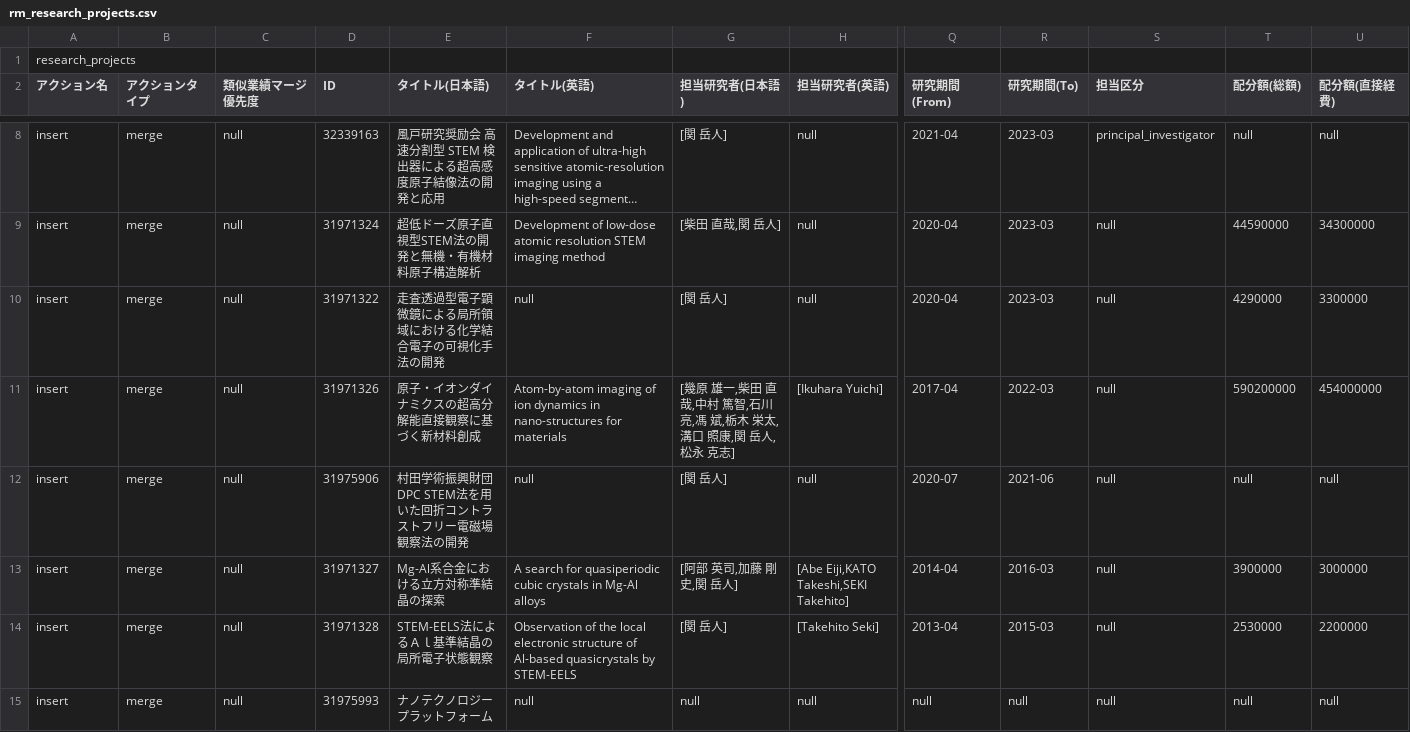
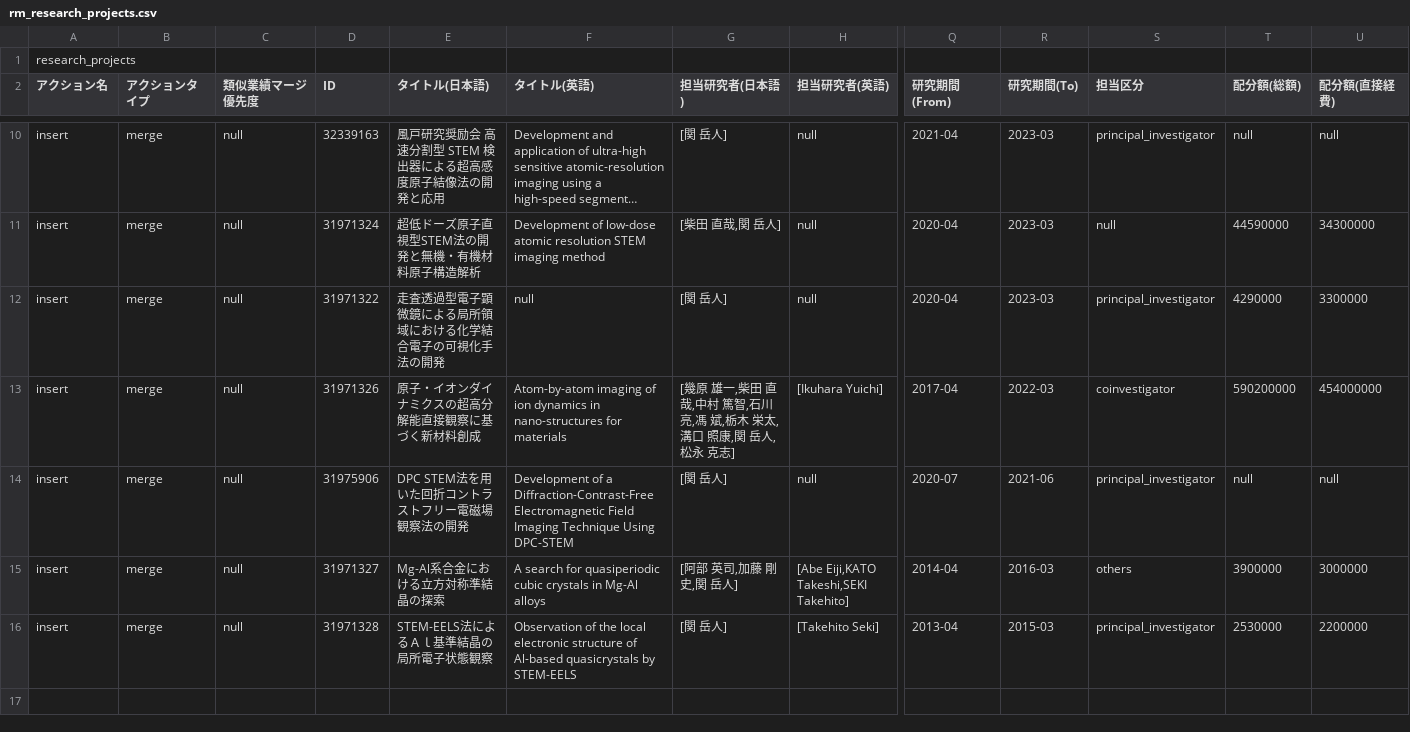
Before and after one commit to TakehitoSeki/TakehitoSeki.github.io, a CSV file: data/rm_research_projects.csv, drawn as a sheet; only a part is shown, gaps mark what is left out; long unchanged cells end in …; removed rows and columns are numbered as before the commit, all else as after; rows hold the shown columns only; the diff covers the shown part only; the diff names each change by its address in the sheet, - before the commit and + after, or states it on an @@ line.

Commit message:
Update rm_research_projects.csv with new entries

```diff
--- a/data/rm_research_projects.csv
+++ b/data/rm_research_projects.csv
-S12 (担当区分): null
+S12 (担当区分): principal_investigator
-S13 (担当区分): null
+S13 (担当区分): coinvestigator
-E14 (タイトル(日本語)): 村田学術振興財団 DPC STEM法を用いた回折コントラストフリー電磁場観察法の開発
+E14 (タイトル(日本語)): DPC STEM法を用いた回折コントラストフリー電磁場観察法の開発
-F14 (タイトル(英語)): null
+F14 (タイトル(英語)): Development of a Diffraction-Contrast-Free Electromagnetic Field Imaging Technique Using DPC-STEM
-S14 (担当区分): null
+S14 (担当区分): principal_investigator
-S15 (担当区分): null
+S15 (担当区分): others
-S16 (担当区分): null
+S16 (担当区分): principal_investigator
-row 15: insert | merge | null | 31975993 | ナノテクノロジープラットフォーム | null | null | null | null | null | null | null | null
```
Also changed, not shown: 3 added rows, 1 removed row and 2 edited cells elsewhere in this file.
